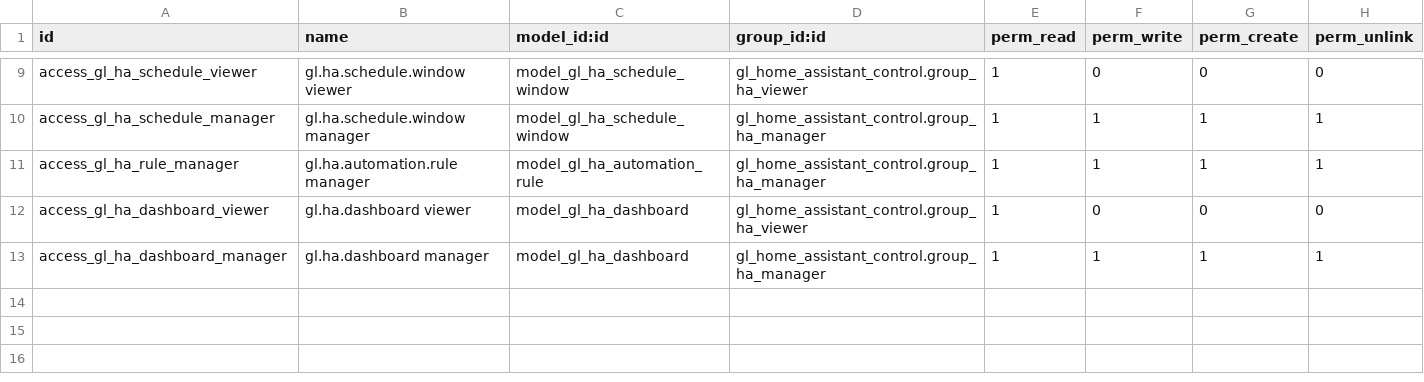
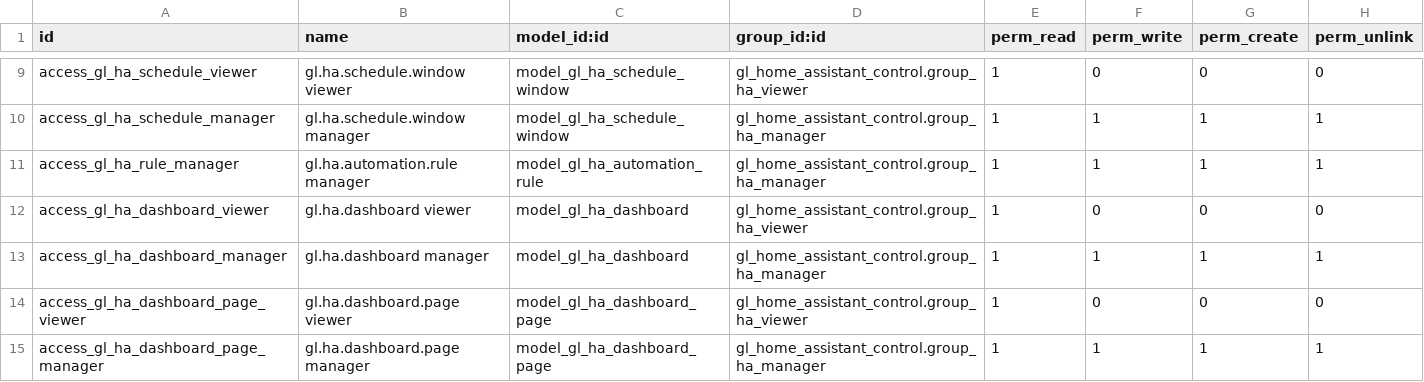
Before and after one commit to GroundliftMediaGmbH/odoo, a CSV file: gl_home_assistant_control/security/ir.model.access.csv, drawn as a sheet; only a part is shown, gaps mark what is left out.

```diff
--- a/gl_home_assistant_control/security/ir.model.access.csv
+++ b/gl_home_assistant_control/security/ir.model.access.csv
@@ -13 +13,3 @@ access_gl_ha_dashboard_viewer,gl.ha.dashboard viewer,model_gl_ha_dashboard,gl_ho
 access_gl_ha_dashboard_manager,gl.ha.dashboard manager,model_gl_ha_dashboard,gl_home_assistant_control.group_ha_manager,1,1,1,1
+access_gl_ha_dashboard_page_viewer,gl.ha.dashboard.page viewer,model_gl_ha_dashboard_page,gl_home_assistant_control.group_ha_viewer,1,0,0,0
+access_gl_ha_dashboard_page_manager,gl.ha.dashboard.page manager,model_gl_ha_dashboard_page,gl_home_assistant_control.group_ha_manager,1,1,1,1
```
Also changed, not shown: 16 other files.
